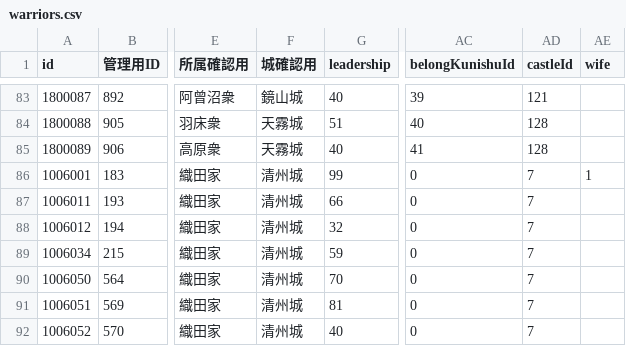
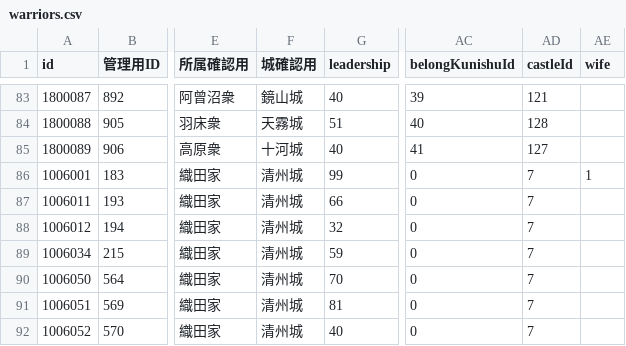
Before and after one commit to actrsys/sengoku-hadou, a CSV file: data/scenarios/1560_okehazama/warriors.csv, drawn as a sheet; only a part is shown, gaps mark what is left out; the diff names each change by its address in the sheet, - before the commit and + after, or states it on an @@ line.

```diff
--- a/data/scenarios/1560_okehazama/warriors.csv
+++ b/data/scenarios/1560_okehazama/warriors.csv
-F85 (城確認用): 天霧城
+F85 (城確認用): 十河城
-AD85 (castleId): 128
+AD85 (castleId): 127
```
Also changed, not shown: data/scenarios/1560_okehazama/kunishuClan.csv.
